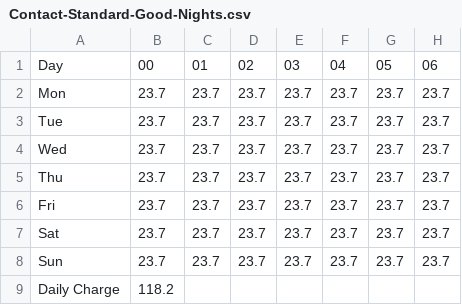
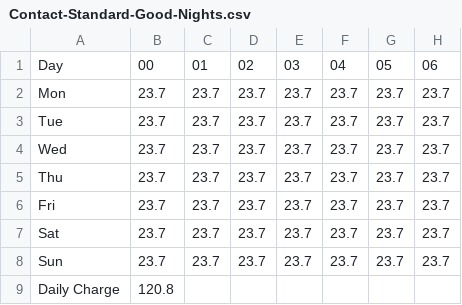
Before and after one commit to hdert/Power-Comparison, a CSV file: profiles/Christchurch-Apr-2024/Contact-Standard-Good-Nights.csv, drawn as a sheet; only a part is shown; the diff names each change by its address in the sheet, - before the commit and + after, or states it on an @@ line.

Commit message:
StatisticsGenerator: Fix Contact good nights profile, and contact good weekends profile

```diff
--- a/profiles/Christchurch-Apr-2024/Contact-Standard-Good-Nights.csv
+++ b/profiles/Christchurch-Apr-2024/Contact-Standard-Good-Nights.csv
-B9: 118.2
+B9: 120.8
```
Also changed, not shown: 1 other file.
